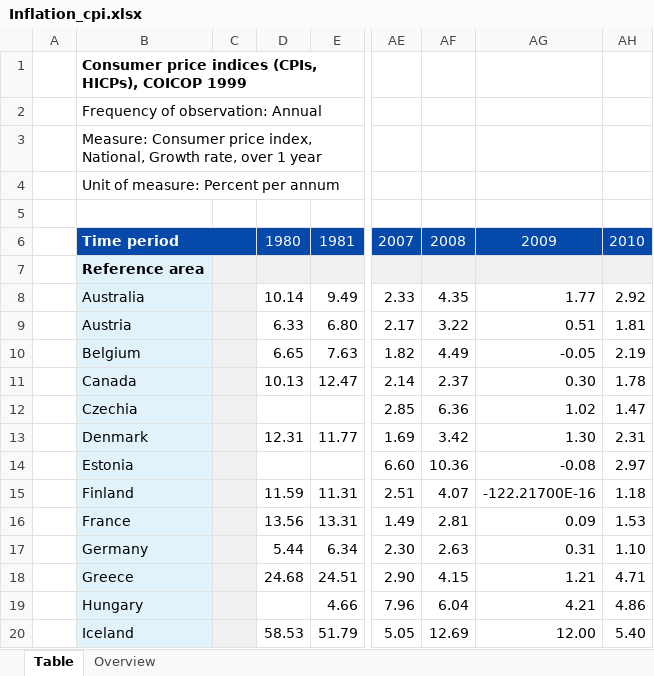
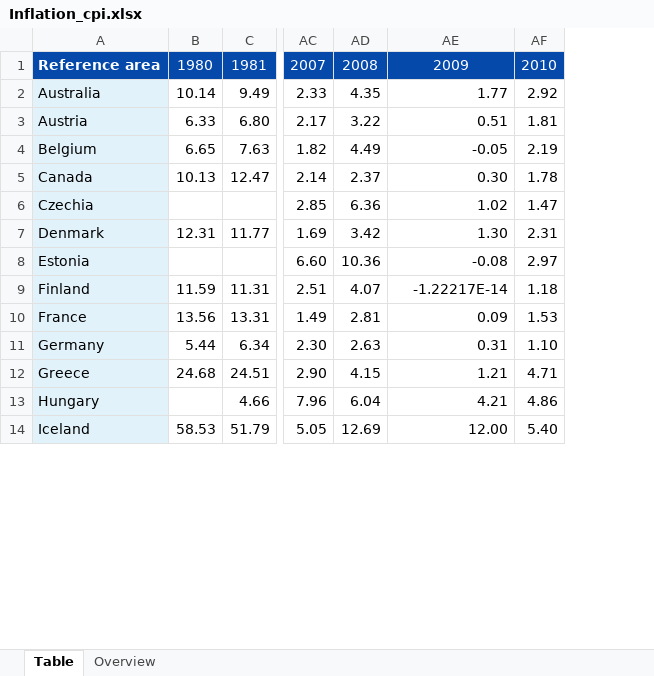
Before and after one commit to AntonEbsen/economics-of-the-welfare-state, an Excel workbook: data/raw/Inflation_cpi.xlsx, sheet Table, drawn as a sheet; only a part is shown, gaps mark what is left out; values as stored, in another font and other column widths than the file's, no borders; removed rows and columns are numbered as before the commit, all else as after; rows hold the shown columns only; the diff names each change by its address in the sheet, - before the commit and + after, or states it on an @@ line.

Commit message:
Add files via upload

```diff
--- a/data/raw/Inflation_cpi.xlsx (sheet Table)
+++ b/data/raw/Inflation_cpi.xlsx (sheet Table)
-column A, empty
-column C, empty
-row 1:  | Consumer price indices (CPIs, HICPs), COICOP 1999
-row 2:  | Frequency of observation: Annual
-row 3:  | Measure: Consumer price index, National, Growth rate, over 1 year
-row 4:  | Unit of measure: Percent per annum
-row 5: (empty)
-A1: Time period
+A1: Reference area
-B6:C6 merged
-row 7:  | Reference area
-AE9: -122.21700E-16
+AE9: -1.22217E-14
```
Also changed, not shown: charts or pictures.
